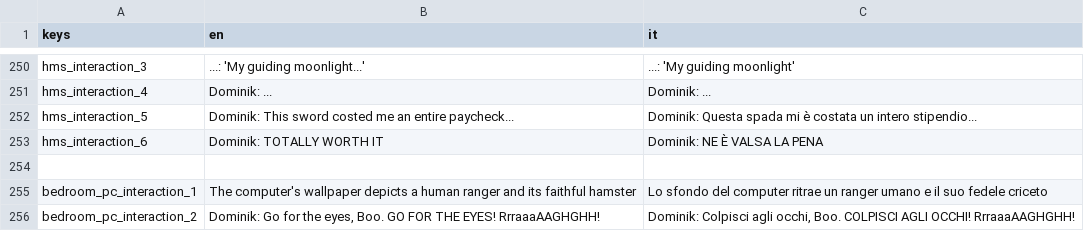
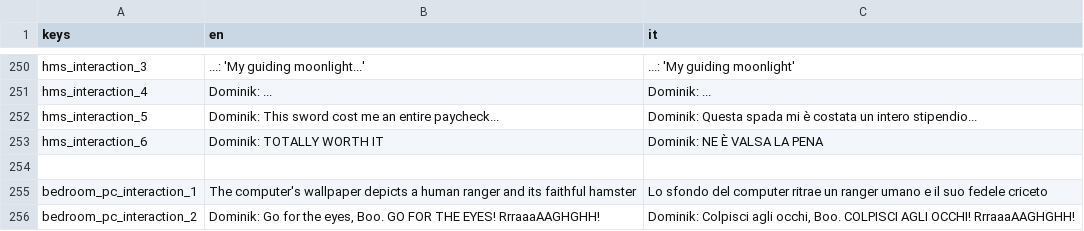
Before and after one commit to cristian-tentella/enigma-gioco, a CSV file: localization/dialogue/dialogues.csv, drawn as a sheet; only a part is shown, gaps mark what is left out.

Commit message:
Fix typo in dialogues

```diff
--- a/localization/dialogue/dialogues.csv
+++ b/localization/dialogue/dialogues.csv
@@ -251,3 +251,3 @@ hms_interaction_3;...: 'My guiding moonlight...';...: 'My guiding moonlight'
 hms_interaction_4;Dominik: ...;Dominik: ...
-hms_interaction_5;Dominik: This sword costed me an entire paycheck...;Dominik: Questa spada mi è costata un intero stipendio...
+hms_interaction_5;Dominik: This sword cost me an entire paycheck...;Dominik: Questa spada mi è costata un intero stipendio...
 hms_interaction_6;Dominik: TOTALLY WORTH IT;Dominik: NE È VALSA LA PENA
```
